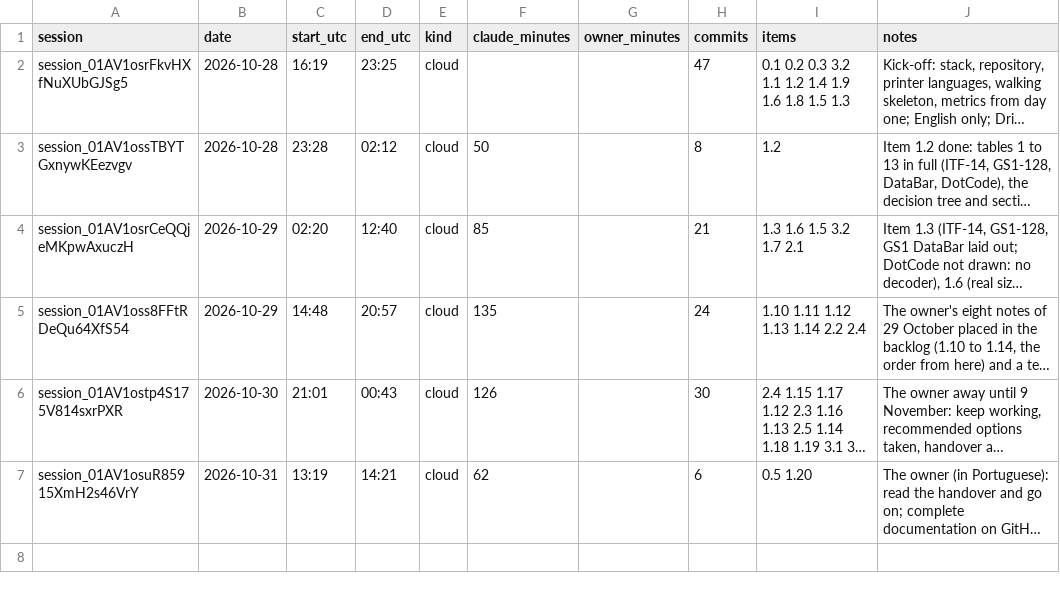
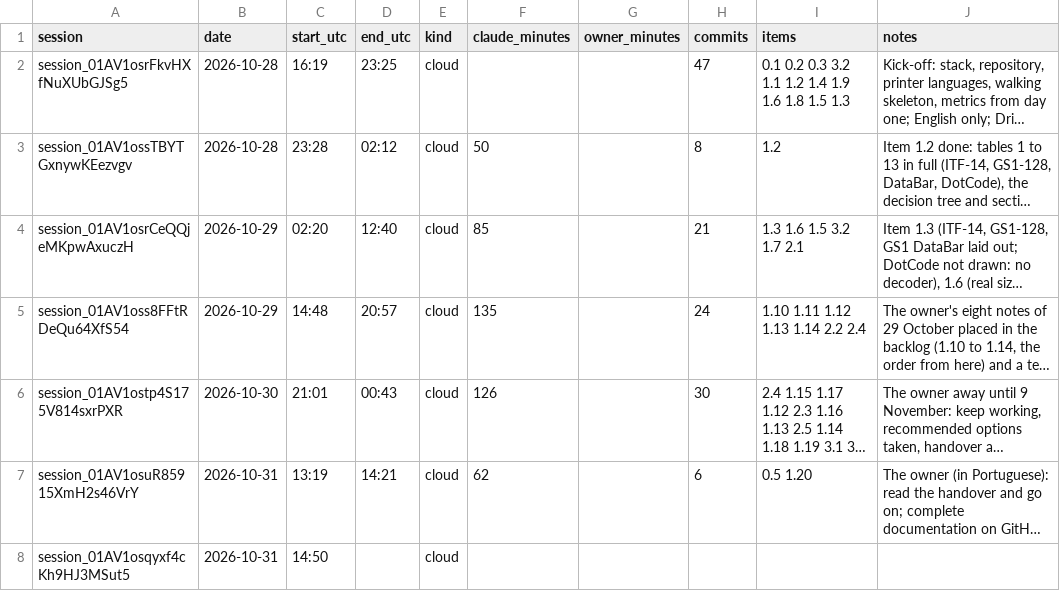
Before and after one commit to ricardomelo/gs1-label-studio, a CSV file: docs/metrics/sessions.csv, drawn as a sheet; long unchanged cells end in …; the diff names each change by its address in the sheet, - before the commit and + after, or states it on an @@ line.

```diff
--- a/docs/metrics/sessions.csv
+++ b/docs/metrics/sessions.csv
+row 8: session_01AV1osqyxf4cKh9HJ3MSut5 | 2026-10-31 | 14:50 |  | cloud
```
Also changed, not shown: 1 other file.
